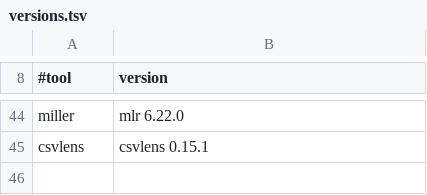
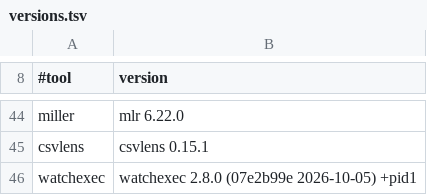
Before and after one commit to allinkernel/wtool-musl-bins, a TSV file: scripts/versions.tsv, drawn as a sheet; only a part is shown, gaps mark what is left out.

```diff
--- a/scripts/versions.tsv
+++ b/scripts/versions.tsv
@@ -45 +45,2 @@ miller	mlr 6.22.0
 csvlens	csvlens 0.15.1
+watchexec	watchexec 2.8.0 (07e2b99e 2026-10-05) +pid1
```
Also changed, not shown: docs/tools.tsv, 6 other files.
